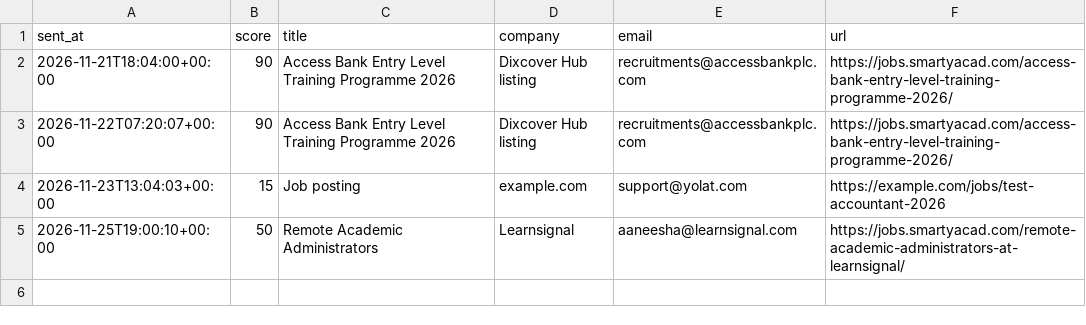
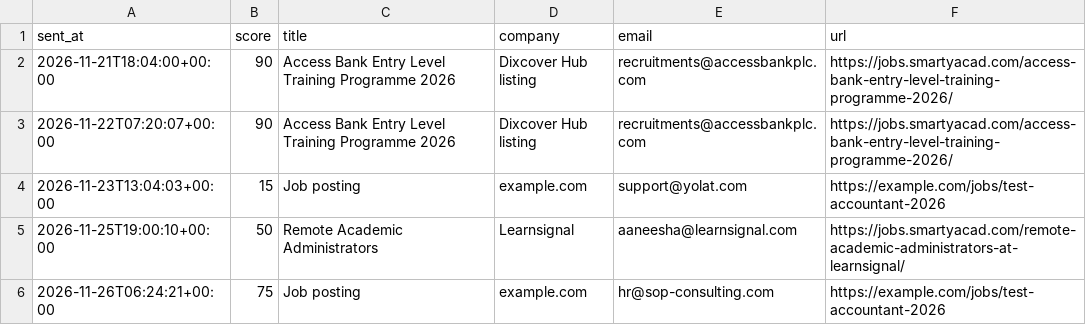
Before and after one commit to Techy-ChurchBoy/Job-seeker, a CSV file: applied.csv, drawn as a sheet; the diff names each change by its address in the sheet, - before the commit and + after, or states it on an @@ line.

```diff
--- a/applied.csv
+++ b/applied.csv
+row 6: 2026-11-26T06:24:21+00:00 | 75 | Job posting | example.com | hr@sop-consulting.com | https://example.com/jobs/test-accountant-2026
```
Also changed, not shown: 9 other files.
